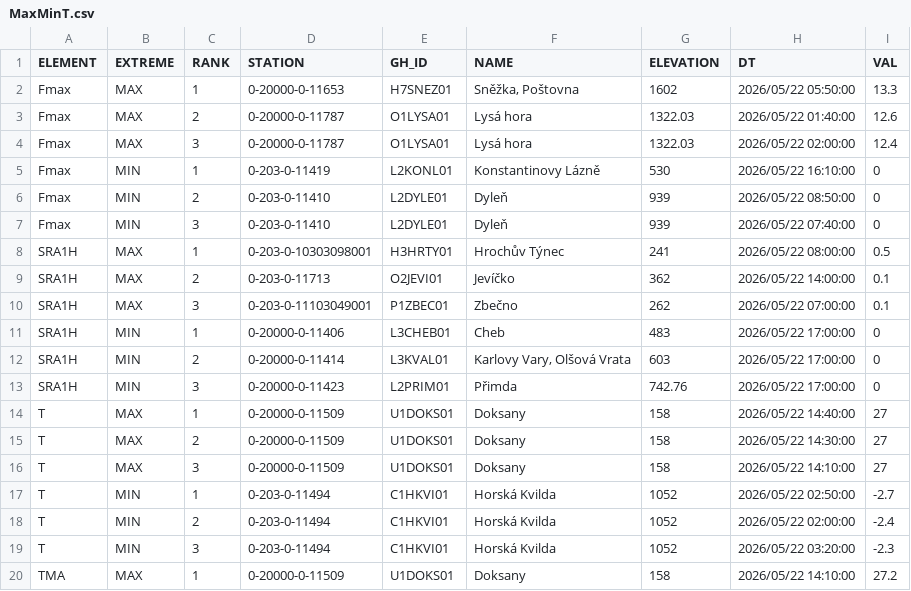
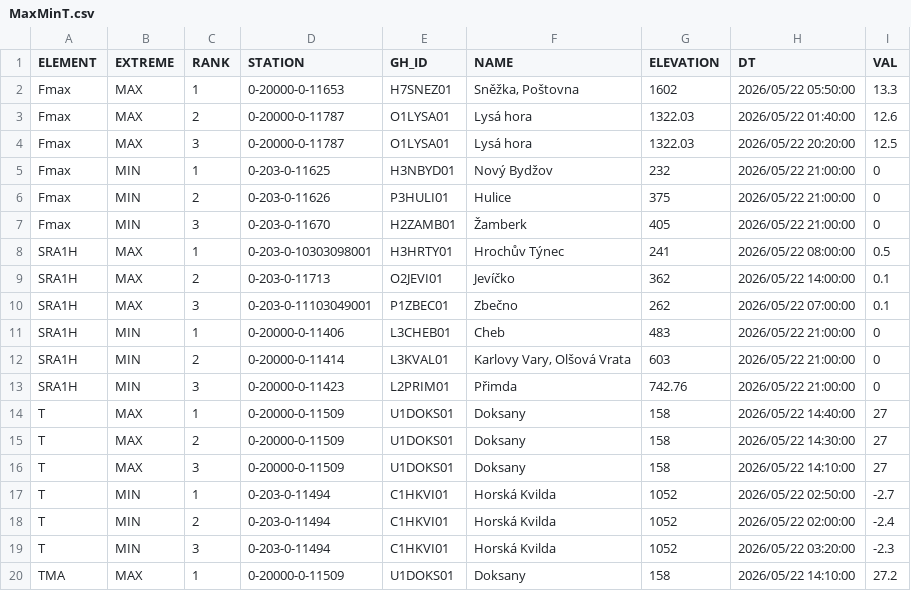
Before and after one commit to RadimTol/OpenData, a CSV file: MaxMinT.csv, drawn as a sheet; only a part is shown.

```diff
--- a/MaxMinT.csv
+++ b/MaxMinT.csv
@@ -3,6 +3,6 @@
 "Fmax","MAX",2,"0-20000-0-11787","O1LYSA01","Lysá hora",1322.03,"2026/05/22 01:40:00",12.6
-"Fmax","MAX",3,"0-20000-0-11787","O1LYSA01","Lysá hora",1322.03,"2026/05/22 02:00:00",12.4
-"Fmax","MIN",1,"0-203-0-11419","L2KONL01","Konstantinovy Lázně",530,"2026/05/22 16:10:00",0
-"Fmax","MIN",2,"0-203-0-11410","L2DYLE01","Dyleň",939,"2026/05/22 08:50:00",0
-"Fmax","MIN",3,"0-203-0-11410","L2DYLE01","Dyleň",939,"2026/05/22 07:40:00",0
+"Fmax","MAX",3,"0-20000-0-11787","O1LYSA01","Lysá hora",1322.03,"2026/05/22 20:20:00",12.5
+"Fmax","MIN",1,"0-203-0-11625","H3NBYD01","Nový Bydžov",232,"2026/05/22 21:00:00",0
+"Fmax","MIN",2,"0-203-0-11626","P3HULI01","Hulice",375,"2026/05/22 21:00:00",0
+"Fmax","MIN",3,"0-203-0-11670","H2ZAMB01","Žamberk",405,"2026/05/22 21:00:00",0
 "SRA1H","MAX",1,"0-203-0-10303098001","H3HRTY01","Hrochův Týnec",241,"2026/05/22 08:00:00",0.5
@@ -10,5 +10,5 @@
 "SRA1H","MAX",3,"0-203-0-11103049001","P1ZBEC01","Zbečno",262,"2026/05/22 07:00:00",0.1
-"SRA1H","MIN",1,"0-20000-0-11406","L3CHEB01","Cheb",483,"2026/05/22 17:00:00",0
-"SRA1H","MIN",2,"0-20000-0-11414","L3KVAL01","Karlovy Vary, Olšová Vrata",603,"2026/05/22 17:00:00",0
-"SRA1H","MIN",3,"0-20000-0-11423","L2PRIM01","Přimda",742.76,"2026/05/22 17:00:00",0
+"SRA1H","MIN",1,"0-20000-0-11406","L3CHEB01","Cheb",483,"2026/05/22 21:00:00",0
+"SRA1H","MIN",2,"0-20000-0-11414","L3KVAL01","Karlovy Vary, Olšová Vrata",603,"2026/05/22 21:00:00",0
+"SRA1H","MIN",3,"0-20000-0-11423","L2PRIM01","Přimda",742.76,"2026/05/22 21:00:00",0
 "T","MAX",1,"0-20000-0-11509","U1DOKS01","Doksany",158,"2026/05/22 14:40:00",27
```
